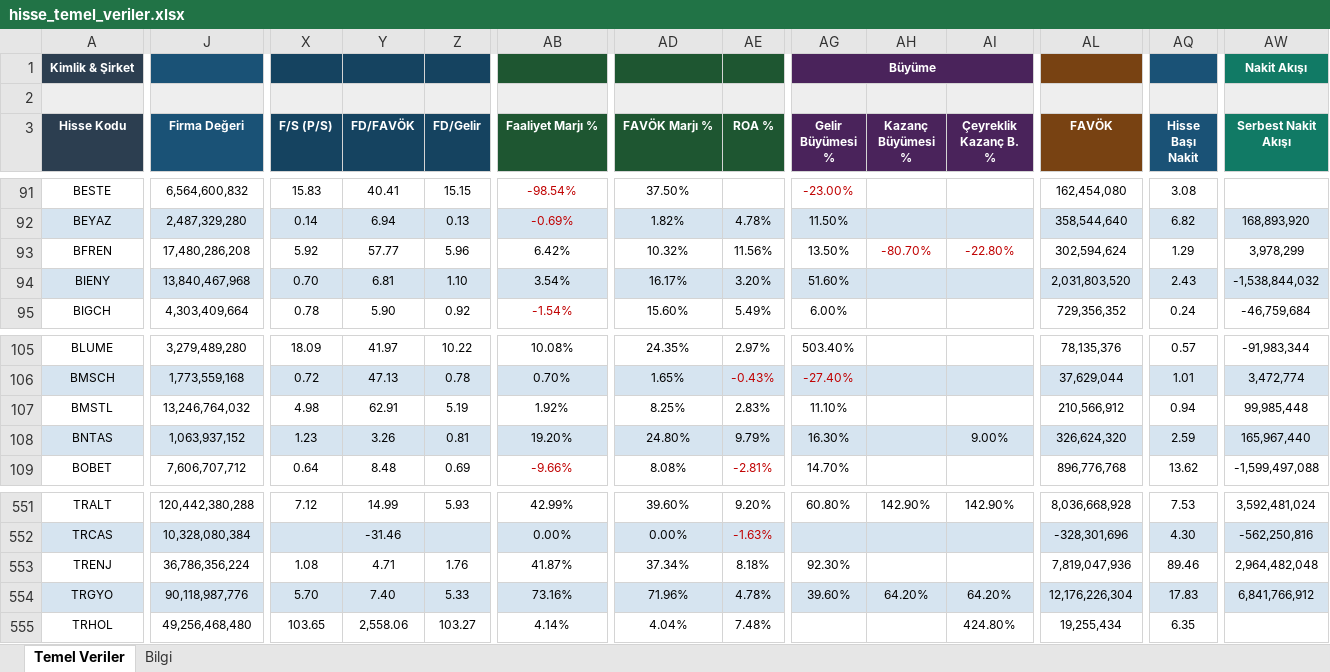
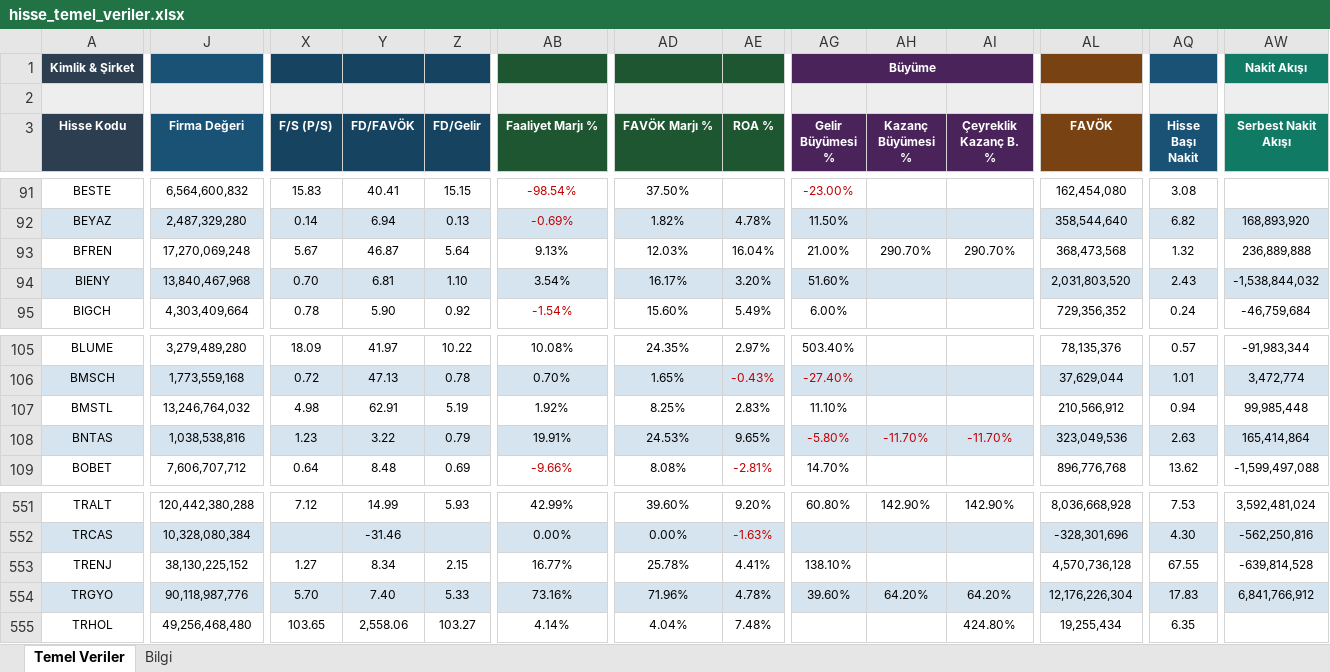
Before and after one commit to fkcengizhan-crypto/ghtvt, an Excel workbook: hisse_temel_veriler.xlsx, sheet Temel Veriler, drawn as a sheet; only a part is shown, gaps mark what is left out; values as stored, in another font and other column widths than the file's, no borders; the diff covers the shown part only; the diff names each change by its address in the sheet, - before the commit and + after, or states it on an @@ line.

```diff
--- a/hisse_temel_veriler.xlsx (sheet Temel Veriler)
+++ b/hisse_temel_veriler.xlsx (sheet Temel Veriler)
-J93 (Firma Değeri): 17,480,286,208
+J93 (Firma Değeri): 17,270,069,248
-X93 (F/S (P/S)): 5.92
+X93 (F/S (P/S)): 5.67
-Y93 (FD/FAVÖK): 57.77
+Y93 (FD/FAVÖK): 46.87
-Z93 (FD/Gelir): 5.96
+Z93 (FD/Gelir): 5.64
-AB93 (Faaliyet Marjı %): 6.42%
+AB93 (Faaliyet Marjı %): 9.13%
-AD93 (FAVÖK Marjı %): 10.32%
+AD93 (FAVÖK Marjı %): 12.03%
-AE93 (ROA %): 11.56%
+AE93 (ROA %): 16.04%
-AG93 (Gelir Büyümesi %): 13.50%
+AG93 (Gelir Büyümesi %): 21.00%
-AH93 (Kazanç Büyümesi %): -80.70%
+AH93 (Kazanç Büyümesi %): 290.70%
-AH93:AI93 text colour: #C00000
+AH93:AI93 text colour: black
-AI93 (Çeyreklik Kazanç B. %): -22.80%
+AI93 (Çeyreklik Kazanç B. %): 290.70%
-AL93 (FAVÖK): 302,594,624
+AL93 (FAVÖK): 368,473,568
-AQ93 (Hisse Başı Nakit): 1.29
+AQ93 (Hisse Başı Nakit): 1.32
-AW93 (Serbest Nakit Akışı): 3,978,299
+AW93 (Serbest Nakit Akışı): 236,889,888
-J108 (Firma Değeri): 1,063,937,152
+J108 (Firma Değeri): 1,038,538,816
-Y108 (FD/FAVÖK): 3.26
+Y108 (FD/FAVÖK): 3.22
-Z108 (FD/Gelir): 0.81
+Z108 (FD/Gelir): 0.79
-AB108 (Faaliyet Marjı %): 19.20%
+AB108 (Faaliyet Marjı %): 19.91%
-AD108 (FAVÖK Marjı %): 24.80%
+AD108 (FAVÖK Marjı %): 24.53%
-AE108 (ROA %): 9.79%
+AE108 (ROA %): 9.65%
-AG108 (Gelir Büyümesi %): 16.30%
+AG108 (Gelir Büyümesi %): -5.80%
-AG108 text colour: black
+AG108 text colour: #C00000
-AH108 (Kazanç Büyümesi %): (empty)
+AH108 (Kazanç Büyümesi %): -11.70%
-AI108 (Çeyreklik Kazanç B. %): 9.00%
+AI108 (Çeyreklik Kazanç B. %): -11.70%
-AI108 text colour: black
+AI108 text colour: #C00000
-AL108 (FAVÖK): 326,624,320
+AL108 (FAVÖK): 323,049,536
-AQ108 (Hisse Başı Nakit): 2.59
+AQ108 (Hisse Başı Nakit): 2.63
-AW108 (Serbest Nakit Akışı): 165,967,440
+AW108 (Serbest Nakit Akışı): 165,414,864
-J553 (Firma Değeri): 36,786,356,224
+J553 (Firma Değeri): 38,130,225,152
-X553 (F/S (P/S)): 1.08
+X553 (F/S (P/S)): 1.27
-Y553 (FD/FAVÖK): 4.71
+Y553 (FD/FAVÖK): 8.34
-Z553 (FD/Gelir): 1.76
+Z553 (FD/Gelir): 2.15
-AB553 (Faaliyet Marjı %): 41.87%
+AB553 (Faaliyet Marjı %): 16.77%
-AD553 (FAVÖK Marjı %): 37.34%
+AD553 (FAVÖK Marjı %): 25.78%
-AE553 (ROA %): 8.18%
+AE553 (ROA %): 4.41%
-AG553 (Gelir Büyümesi %): 92.30%
+AG553 (Gelir Büyümesi %): 138.10%
-AL553 (FAVÖK): 7,819,047,936
+AL553 (FAVÖK): 4,570,736,128
-AQ553 (Hisse Başı Nakit): 89.46
+AQ553 (Hisse Başı Nakit): 67.55
-AW553 (Serbest Nakit Akışı): 2,964,482,048
+AW553 (Serbest Nakit Akışı): -639,814,528
```
Also changed, not shown: 181 edited cells and cell formats elsewhere in this sheet, sheet Bilgi, 2 other files.
